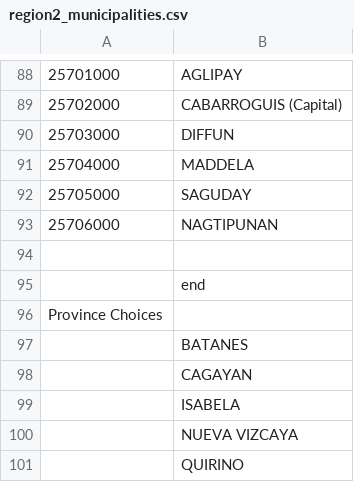
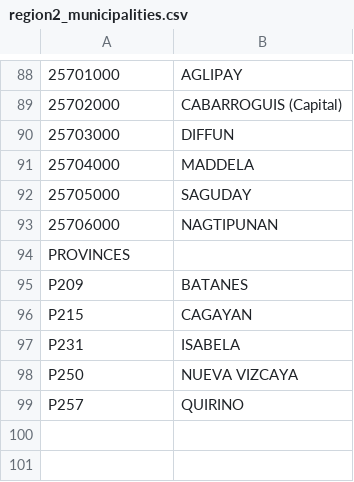
Before and after one commit to lswh/limesurvey-trial, a CSV file: supporting docs/Region 2/region2_municipalities.csv, drawn as a sheet; only a part is shown, gaps mark what is left out.

Commit message:
Region 2 responder backup

```diff
--- a/supporting docs/Region 2/region2_municipalities.csv
+++ b/supporting docs/Region 2/region2_municipalities.csv
@@ -93,9 +93,7 @@
 25706000,NAGTIPUNAN
-,
-,end
-Province Choices,
-,BATANES
-,CAGAYAN
-,ISABELA
-,NUEVA VIZCAYA
-,QUIRINO
+PROVINCES
+P209,BATANES
+P215,CAGAYAN
+P231,ISABELA
+P250,NUEVA VIZCAYA
+P257,QUIRINO
```
Also changed, not shown: 1 other file.
